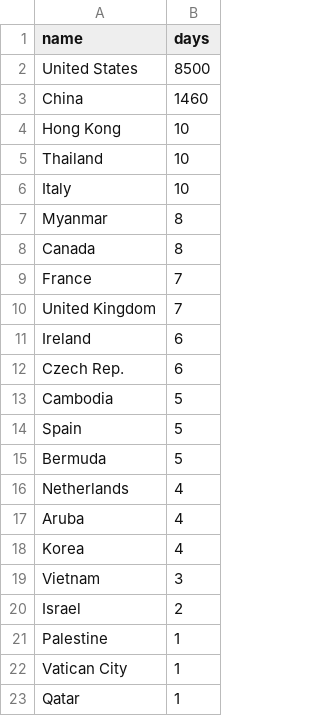
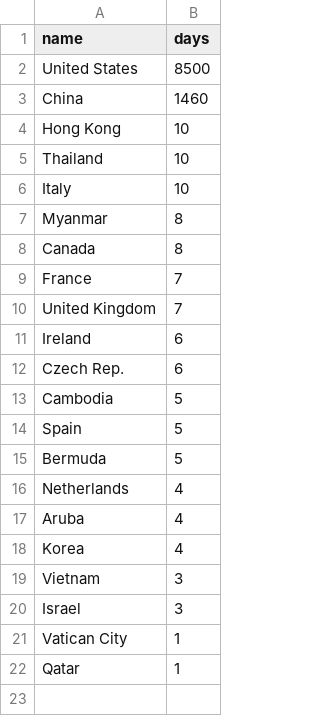
Before and after one commit to jamesmcglone/d3-maps, a CSV file: travelmap/countries.csv, drawn as a sheet.

```diff
--- a/travelmap/countries.csv
+++ b/travelmap/countries.csv
@@ -19,4 +19,3 @@ Korea,4
 Vietnam,3
-Israel,2
-Palestine,1
+Israel,3
 Vatican City,1
```
Also changed, not shown: travelmap/cities.csv, 1 other file.
